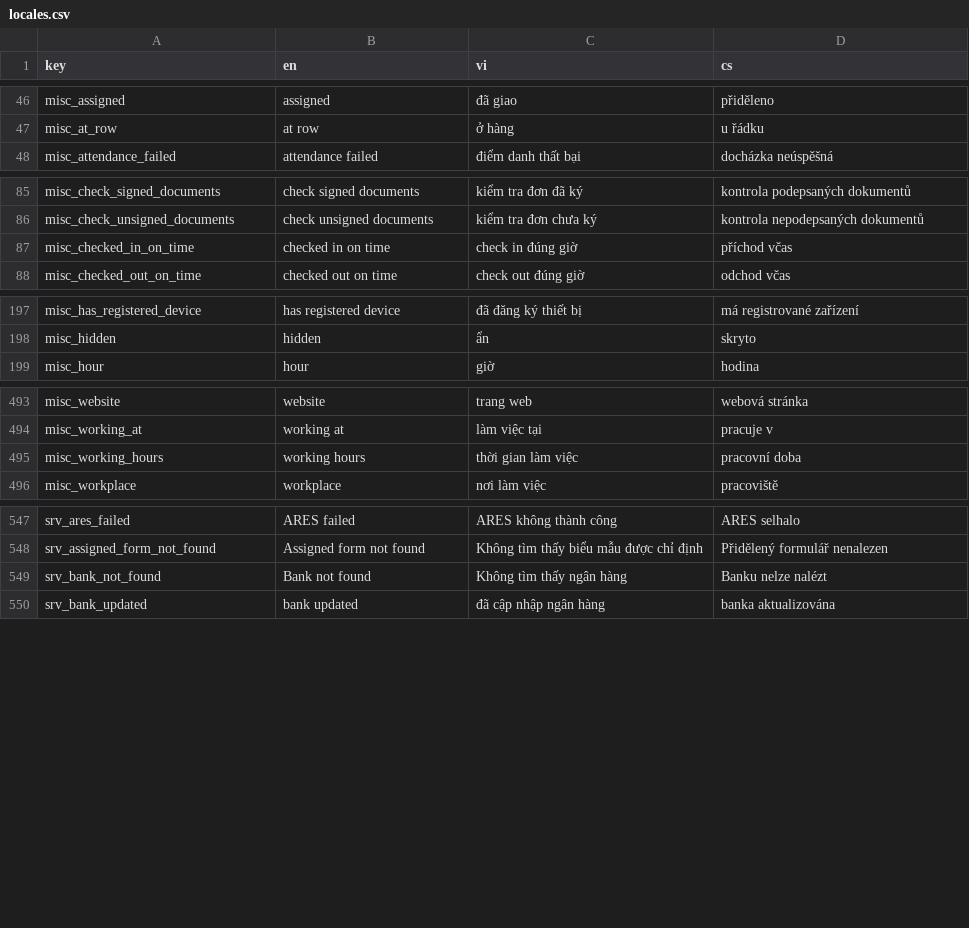
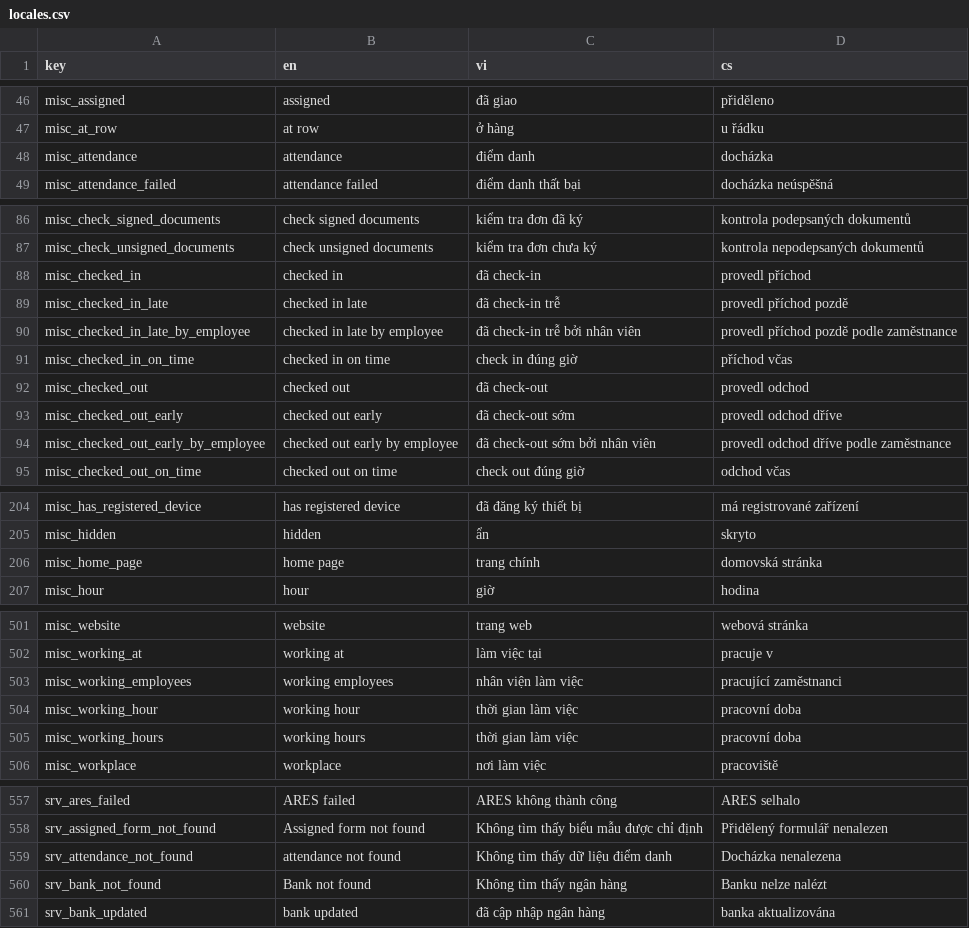
Before and after one commit to luckykiet/attendance-system, a CSV file: admin/src/locales/locales.csv, drawn as a sheet; only a part is shown, gaps mark what is left out; the diff names each change by its address in the sheet, - before the commit and + after, or states it on an @@ line.

Commit message:
attendance by register

```diff
--- a/admin/src/locales/locales.csv
+++ b/admin/src/locales/locales.csv
+row 48: misc_attendance | attendance | điểm danh | docházka
+row 88: misc_checked_in | checked in | đã check-in | provedl příchod
+row 89: misc_checked_in_late | checked in late | đã check-in trễ | provedl příchod pozdě
+row 90: misc_checked_in_late_by_employee | checked in late by employee | đã check-in trễ bởi nhân viên | provedl příchod pozdě podle zaměstnance
+row 92: misc_checked_out | checked out | đã check-out | provedl odchod
+row 93: misc_checked_out_early | checked out early | đã check-out sớm | provedl odchod dříve
+row 94: misc_checked_out_early_by_employee | checked out early by employee | đã check-out sớm bởi nhân viên | provedl odchod dříve podle zaměstnance
+row 206: misc_home_page | home page | trang chính | domovská stránka
+row 503: misc_working_employees | working employees | nhân viện làm việc | pracující zaměstnanci
+row 504: misc_working_hour | working hour | thời gian làm việc | pracovní doba
+row 559: srv_attendance_not_found | attendance not found | Không tìm thấy dữ liệu điểm danh | Docházka nenalezena
```
Also changed, not shown: mobile/locales/locales.csv, 19 other files.
